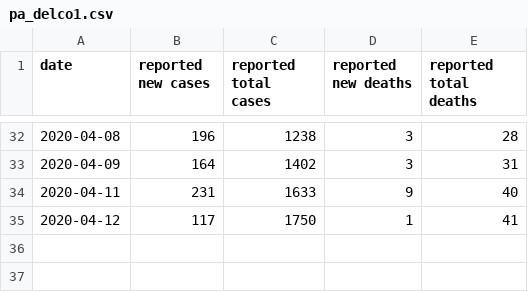
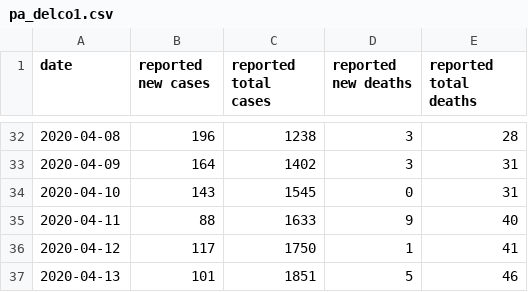
Before and after one commit to jonorthwash/covid19projection, a CSV file: data/pa_delco1.csv, drawn as a sheet; only a part is shown, gaps mark what is left out.

```diff
--- a/data/pa_delco1.csv
+++ b/data/pa_delco1.csv
@@ -33,3 +33,5 @@ date,reported new cases,reported total cases,reported new deaths,reported total
 2020-04-09,164,1402,3,31
-2020-04-11,231,1633,9,40
+2020-04-10,143,1545,0,31
+2020-04-11,88,1633,9,40
 2020-04-12,117,1750,1,41
+2020-04-13,101,1851,5,46
```
Also changed, not shown: data/kyrgyzstan.csv, data/ms.csv, 4 other files.
